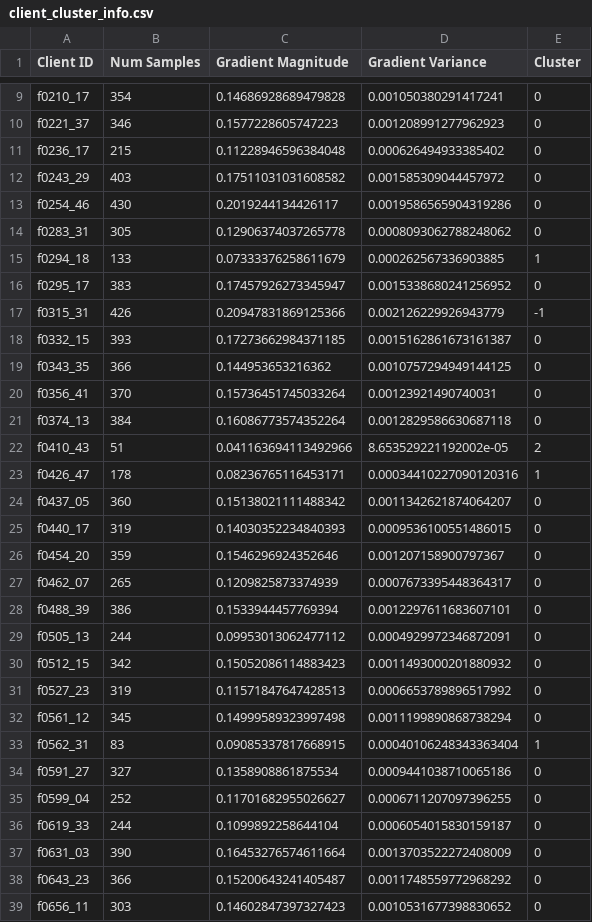
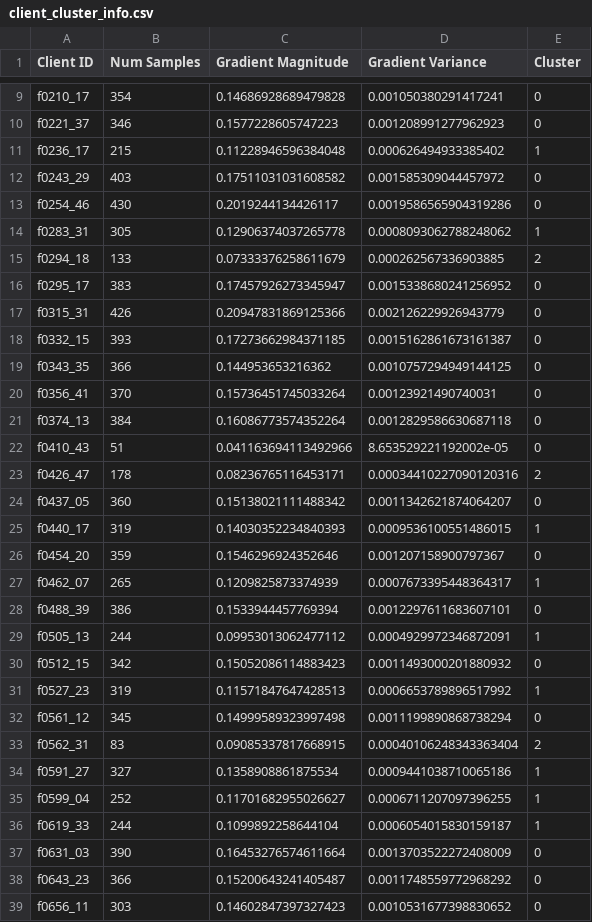
Before and after one commit to mehreentahir16/leaf, a CSV file: models/client_cluster_info.csv, drawn as a sheet; only a part is shown, gaps mark what is left out; the diff covers the shown part only.

Commit message:
implementing clustering

```diff
--- a/models/client_cluster_info.csv
+++ b/models/client_cluster_info.csv
@@ -10,9 +10,9 @@ f0210_17,354,0.14686928689479828,0.001050380291417241,0
 f0221_37,346,0.1577228605747223,0.001208991277962923,0
-f0236_17,215,0.11228946596384048,0.000626494933385402,0
+f0236_17,215,0.11228946596384048,0.000626494933385402,1
 f0243_29,403,0.17511031031608582,0.001585309044457972,0
 f0254_46,430,0.2019244134426117,0.0019586565904319286,0
-f0283_31,305,0.12906374037265778,0.0008093062788248062,0
-f0294_18,133,0.07333376258611679,0.000262567336903885,1
+f0283_31,305,0.12906374037265778,0.0008093062788248062,1
+f0294_18,133,0.07333376258611679,0.000262567336903885,2
 f0295_17,383,0.17457926273345947,0.0015338680241256952,0
-f0315_31,426,0.20947831869125366,0.002126229926943779,-1
+f0315_31,426,0.20947831869125366,0.002126229926943779,0
 f0332_15,393,0.17273662984371185,0.0015162861673161387,0
@@ -21,17 +21,17 @@ f0356_41,370,0.15736451745033264,0.00123921490740031,0
 f0374_13,384,0.16086773574352264,0.0012829586630687118,0
-f0410_43,51,0.041163694113492966,8.653529221192002e-05,2
-f0426_47,178,0.08236765116453171,0.00034410227090120316,1
+f0410_43,51,0.041163694113492966,8.653529221192002e-05,0
+f0426_47,178,0.08236765116453171,0.00034410227090120316,2
 f0437_05,360,0.15138021111488342,0.0011342621874064207,0
-f0440_17,319,0.14030352234840393,0.0009536100551486015,0
+f0440_17,319,0.14030352234840393,0.0009536100551486015,1
 f0454_20,359,0.1546296924352646,0.001207158900797367,0
-f0462_07,265,0.1209825873374939,0.0007673395448364317,0
+f0462_07,265,0.1209825873374939,0.0007673395448364317,1
 f0488_39,386,0.1533944457769394,0.0012297611683607101,0
-f0505_13,244,0.09953013062477112,0.0004929972346872091,0
+f0505_13,244,0.09953013062477112,0.0004929972346872091,1
 f0512_15,342,0.15052086114883423,0.0011493000201880932,0
-f0527_23,319,0.11571847647428513,0.0006653789896517992,0
+f0527_23,319,0.11571847647428513,0.0006653789896517992,1
 f0561_12,345,0.14999589323997498,0.0011199890868738294,0
-f0562_31,83,0.09085337817668915,0.00040106248343363404,1
-f0591_27,327,0.1358908861875534,0.0009441038710065186,0
-f0599_04,252,0.11701682955026627,0.0006711207097396255,0
-f0619_33,244,0.1099892258644104,0.0006054015830159187,0
+f0562_31,83,0.09085337817668915,0.00040106248343363404,2
+f0591_27,327,0.1358908861875534,0.0009441038710065186,1
+f0599_04,252,0.11701682955026627,0.0006711207097396255,1
+f0619_33,244,0.1099892258644104,0.0006054015830159187,1
 f0631_03,390,0.16453276574611664,0.0013703522272408009,0
```
Also changed, not shown: 67 edited cells elsewhere in this file, 6 other files.
